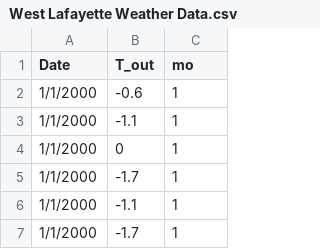
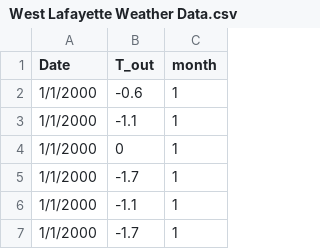
Before and after one commit to znellerm/Weather-Data, a CSV file: West Lafayette Weather Data.csv, drawn as a sheet; only a part is shown.

Commit message:
Update West Lafayette Weather Data.csv

```diff
--- a/West Lafayette Weather Data.csv
+++ b/West Lafayette Weather Data.csv
@@ -1,2 +1,2 @@
-Date,T_out,mo
+Date,T_out,month
 1/1/2000,-0.6,1
```
